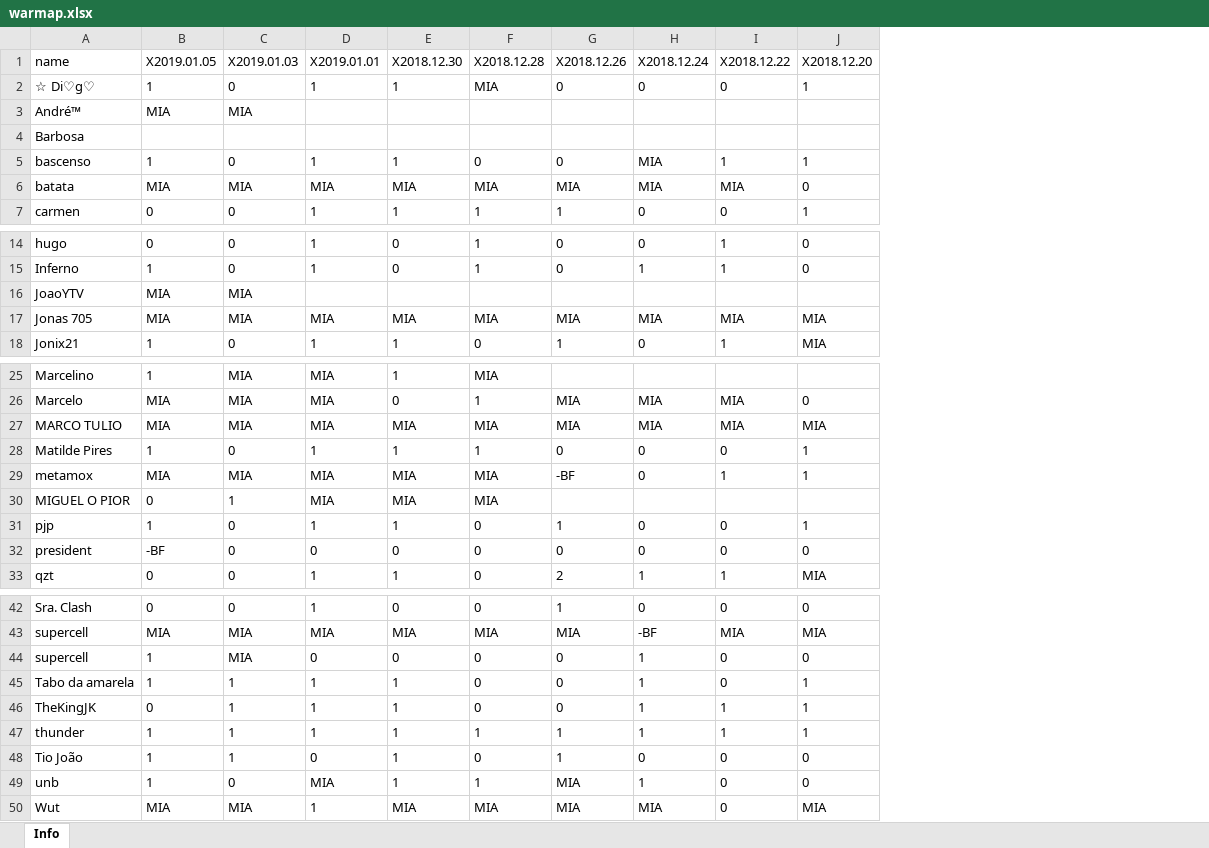
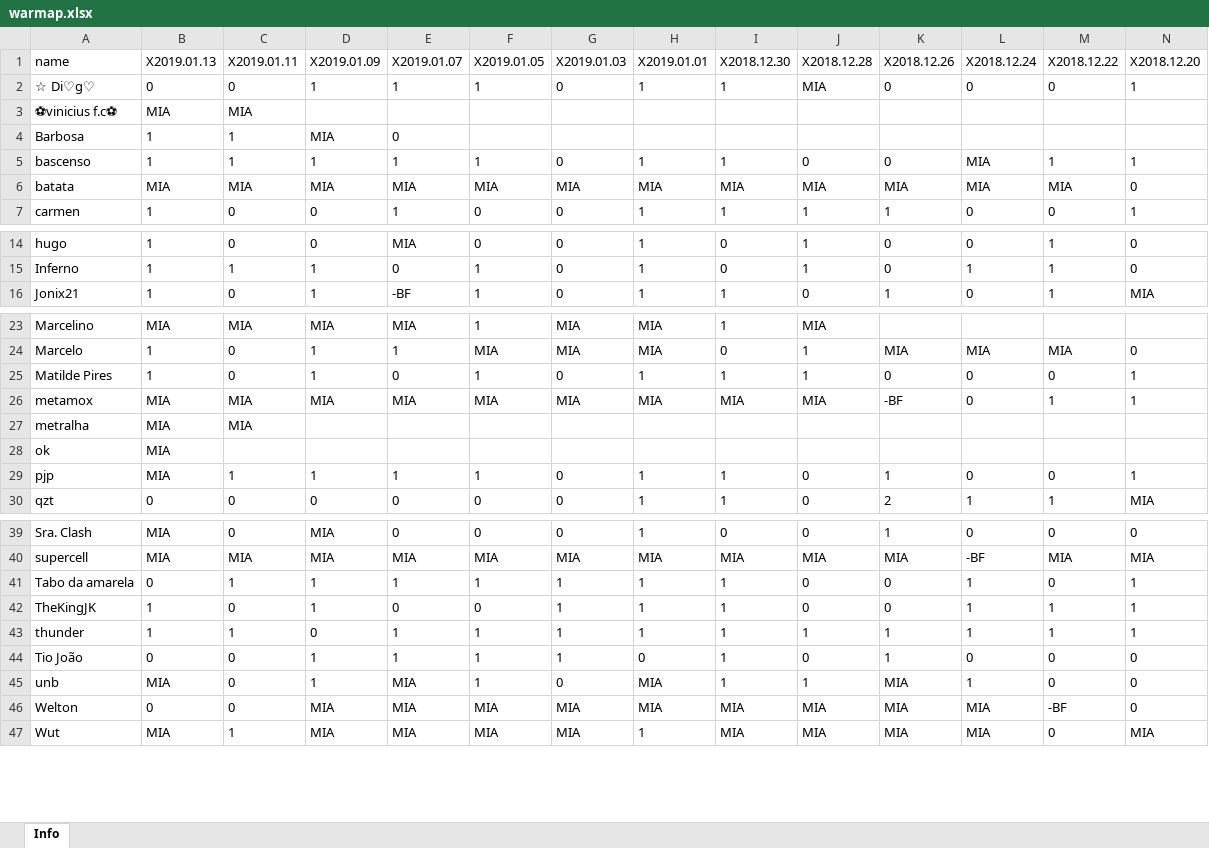
Before and after one commit to bascenso/alkateia, an Excel workbook: docs/data/warmap.xlsx, sheet Info, drawn as a sheet; only a part is shown, gaps mark what is left out; values as stored, in another font and other column widths than the file's, no borders; removed rows and columns are numbered as before the commit, all else as after; rows hold the shown columns only; the diff names each change by its address in the sheet, - before the commit and + after, or states it on an @@ line.

```diff
--- a/docs/data/warmap.xlsx (sheet Info)
+++ b/docs/data/warmap.xlsx (sheet Info)
+column B (X2019.01.13), row 2: 0; rows 4-7: 1 | 1 | MIA | 1; rows 14-16: all 1; rows 23-26: MIA | 1 | 1 | MIA; rows 29-30: MIA | 0; rows 39-45: MIA | MIA | 0 | 1 | 1 | 0 | MIA; row 47: MIA
+column C (X2019.01.11), row 2: 0; rows 4-7: 1 | 1 | MIA | 0; rows 14-16: 0 | 1 | 0; rows 23-26: MIA | 0 | 0 | MIA; rows 29-30: 1 | 0; rows 39-45: 0 | MIA | 1 | 0 | 1 | 0 | 0; row 47: 1
+column D (X2019.01.09), row 2: 1; rows 4-7: MIA | 1 | MIA | 0; rows 14-16: 0 | 1 | 1; rows 23-26: MIA | 1 | 1 | MIA; rows 29-30: 1 | 0; rows 39-45: MIA | MIA | 1 | 1 | 0 | 1 | 1; row 47: MIA
+column E (X2019.01.07), row 2: 1; rows 4-7: 0 | 1 | MIA | 1; rows 14-16: MIA | 0 | -BF; rows 23-26: MIA | 1 | 0 | MIA; rows 29-30: 1 | 0; rows 39-45: 0 | MIA | 1 | 0 | 1 | 1 | MIA; row 47: MIA
-row 3: André™ | MIA | MIA
+row 3: ⚽vinicius f.c⚽ | MIA | MIA
-row 16: JoaoYTV | MIA | MIA
-row 17: Jonas 705 | MIA | MIA | MIA | MIA | MIA | MIA | MIA | MIA | MIA
-row 27: MARCO TULIO | MIA | MIA | MIA | MIA | MIA | MIA | MIA | MIA | MIA
-row 30: MIGUEL O PIOR | 0 | 1 | MIA | MIA | MIA
+row 27: metralha | MIA | MIA
+row 28: ok | MIA
-row 32: president | -BF | 0 | 0 | 0 | 0 | 0 | 0 | 0 | 0
-row 44: supercell | 1 | MIA | 0 | 0 | 0 | 0 | 1 | 0 | 0
+row 46: Welton | 0 | 0 | MIA | MIA | MIA | MIA | MIA | MIA | MIA | MIA | MIA | -BF | 0
```
Also changed, not shown: docs/data/memberstats.xlsx, docs/data/warstats.xlsx, 12 other files.
